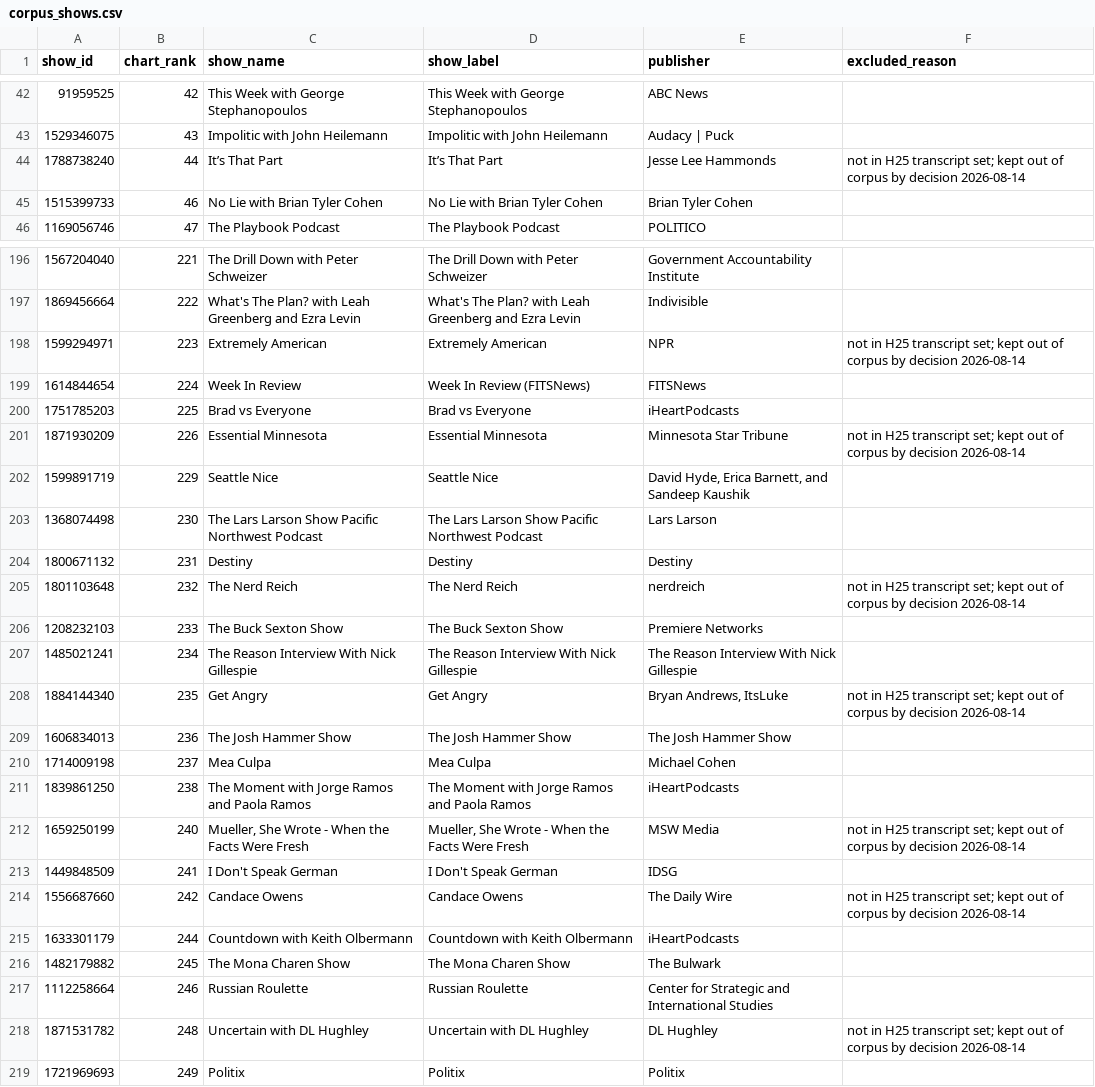
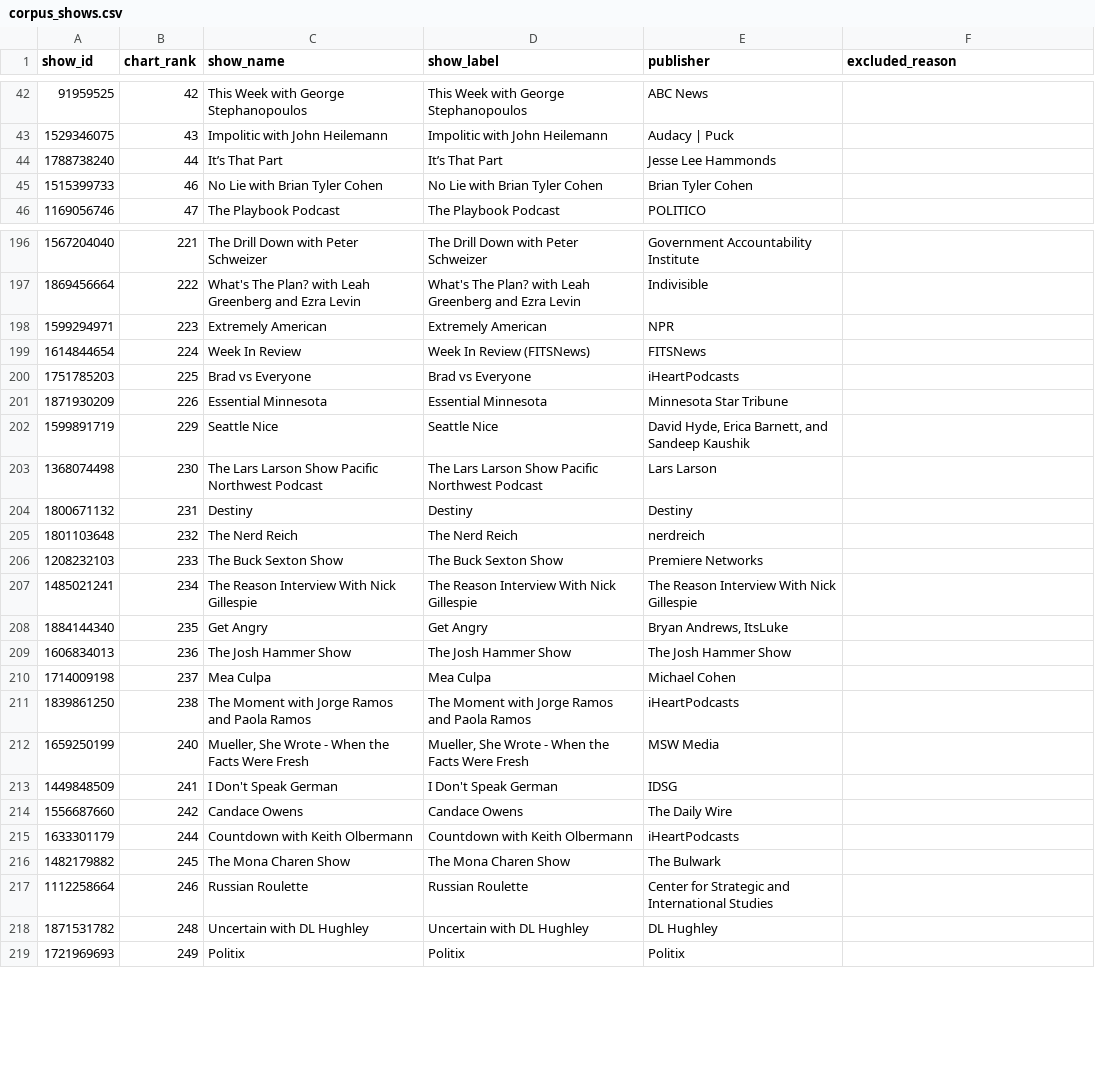
Before and after one commit to dsyang1219/Podcast-Project, a CSV file: data/output/corpus_shows.csv, drawn as a sheet; only a part is shown, gaps mark what is left out; the diff covers the shown part only.

```diff
--- a/data/output/corpus_shows.csv
+++ b/data/output/corpus_shows.csv
@@ -43,3 +43,3 @@ show_id,chart_rank,show_name,show_label,publisher,excluded_reason
 1529346075,43,Impolitic with John Heilemann,Impolitic with John Heilemann,Audacy | Puck,
-1788738240,44,It’s That Part,It’s That Part,Jesse Lee Hammonds,not in H25 transcript set; kept out of corpus by decision 2026-08-14
+1788738240,44,It’s That Part,It’s That Part,Jesse Lee Hammonds,
 1515399733,46,No Lie with Brian Tyler Cohen,No Lie with Brian Tyler Cohen,Brian Tyler Cohen,
@@ -197,6 +197,6 @@ show_id,chart_rank,show_name,show_label,publisher,excluded_reason
 1869456664,222,What's The Plan? with Leah Greenberg and Ezra Levin,What's The Plan? with Leah Greenberg and Ezra Levin,Indivisible,
-1599294971,223,Extremely American,Extremely American,NPR,not in H25 transcript set; kept out of corpus by decision 2026-08-14
+1599294971,223,Extremely American,Extremely American,NPR,
 1614844654,224,Week In Review,Week In Review (FITSNews),FITSNews,
 1751785203,225,Brad vs Everyone,Brad vs Everyone,iHeartPodcasts,
-1871930209,226,Essential Minnesota,Essential Minnesota,Minnesota Star Tribune,not in H25 transcript set; kept out of corpus by decision 2026-08-14
+1871930209,226,Essential Minnesota,Essential Minnesota,Minnesota Star Tribune,
 1599891719,229,Seattle Nice,Seattle Nice,"David Hyde, Erica Barnett, and Sandeep Kaushik",
@@ -204,6 +204,6 @@ show_id,chart_rank,show_name,show_label,publisher,excluded_reason
 1800671132,231,Destiny,Destiny,Destiny,
-1801103648,232,The Nerd Reich,The Nerd Reich,nerdreich,not in H25 transcript set; kept out of corpus by decision 2026-08-14
+1801103648,232,The Nerd Reich,The Nerd Reich,nerdreich,
 1208232103,233,The Buck Sexton Show,The Buck Sexton Show,Premiere Networks,
 1485021241,234,The Reason Interview With Nick Gillespie,The Reason Interview With Nick Gillespie,The Reason Interview With Nick Gillespie,
-1884144340,235,Get Angry,Get Angry,"Bryan Andrews, ItsLuke",not in H25 transcript set; kept out of corpus by decision 2026-08-14
+1884144340,235,Get Angry,Get Angry,"Bryan Andrews, ItsLuke",
 1606834013,236,The Josh Hammer Show,The Josh Hammer Show,The Josh Hammer Show,
@@ -211,5 +211,5 @@ show_id,chart_rank,show_name,show_label,publisher,excluded_reason
 1839861250,238,The Moment with Jorge Ramos and Paola Ramos,The Moment with Jorge Ramos and Paola Ramos,iHeartPodcasts,
-1659250199,240,"Mueller, She Wrote - When the Facts Were Fresh","Mueller, She Wrote - When the Facts Were Fresh",MSW Media,not in H25 transcript set; kept out of corpus by decision 2026-08-14
+1659250199,240,"Mueller, She Wrote - When the Facts Were Fresh","Mueller, She Wrote - When the Facts Were Fresh",MSW Media,
 1449848509,241,I Don't Speak German,I Don't Speak German,IDSG,
-1556687660,242,Candace Owens,Candace Owens,The Daily Wire,not in H25 transcript set; kept out of corpus by decision 2026-08-14
+1556687660,242,Candace Owens,Candace Owens,The Daily Wire,
 1633301179,244,Countdown with Keith Olbermann,Countdown with Keith Olbermann,iHeartPodcasts,
@@ -217,3 +217,3 @@ show_id,chart_rank,show_name,show_label,publisher,excluded_reason
 1112258664,246,Russian Roulette,Russian Roulette,Center for Strategic and International Studies,
-1871531782,248,Uncertain with DL Hughley,Uncertain with DL Hughley,DL Hughley,not in H25 transcript set; kept out of corpus by decision 2026-08-14
+1871531782,248,Uncertain with DL Hughley,Uncertain with DL Hughley,DL Hughley,
 1721969693,249,Politix,Politix,Politix,
```
Also changed, not shown: 7 edited cells elsewhere in this file, 6 other files.
